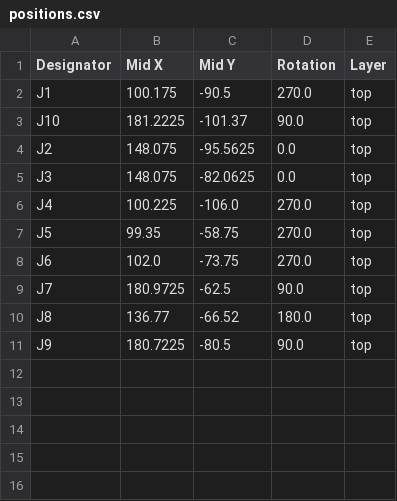
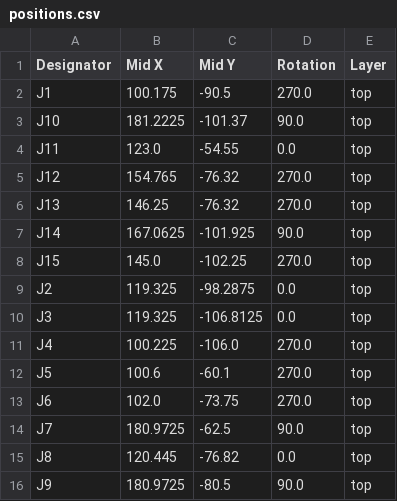
Before and after one commit to Socketto/ConnectionBoard1, a CSV file: board/production/positions.csv, drawn as a sheet.

```diff
--- a/board/production/positions.csv
+++ b/board/production/positions.csv
@@ -3,9 +3,14 @@ J1,100.175,-90.5,270.0,top
 J10,181.2225,-101.37,90.0,top
-J2,148.075,-95.5625,0.0,top
-J3,148.075,-82.0625,0.0,top
+J11,123.0,-54.55,0.0,top
+J12,154.765,-76.32,270.0,top
+J13,146.25,-76.32,270.0,top
+J14,167.0625,-101.925,90.0,top
+J15,145.0,-102.25,270.0,top
+J2,119.325,-98.2875,0.0,top
+J3,119.325,-106.8125,0.0,top
 J4,100.225,-106.0,270.0,top
-J5,99.35,-58.75,270.0,top
+J5,100.6,-60.1,270.0,top
 J6,102.0,-73.75,270.0,top
 J7,180.9725,-62.5,90.0,top
-J8,136.77,-66.52,180.0,top
-J9,180.7225,-80.5,90.0,top
+J8,120.445,-76.82,0.0,top
+J9,180.9725,-80.5,90.0,top
```
Also changed, not shown: board/production/bom.csv, 7 other files.
